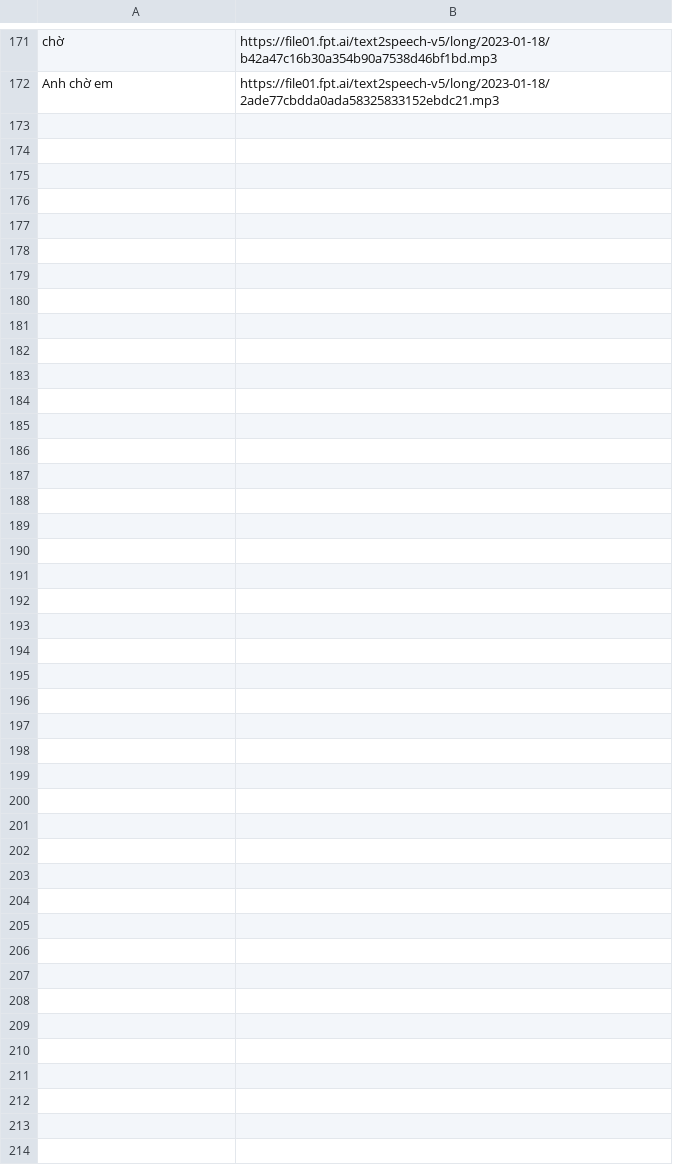
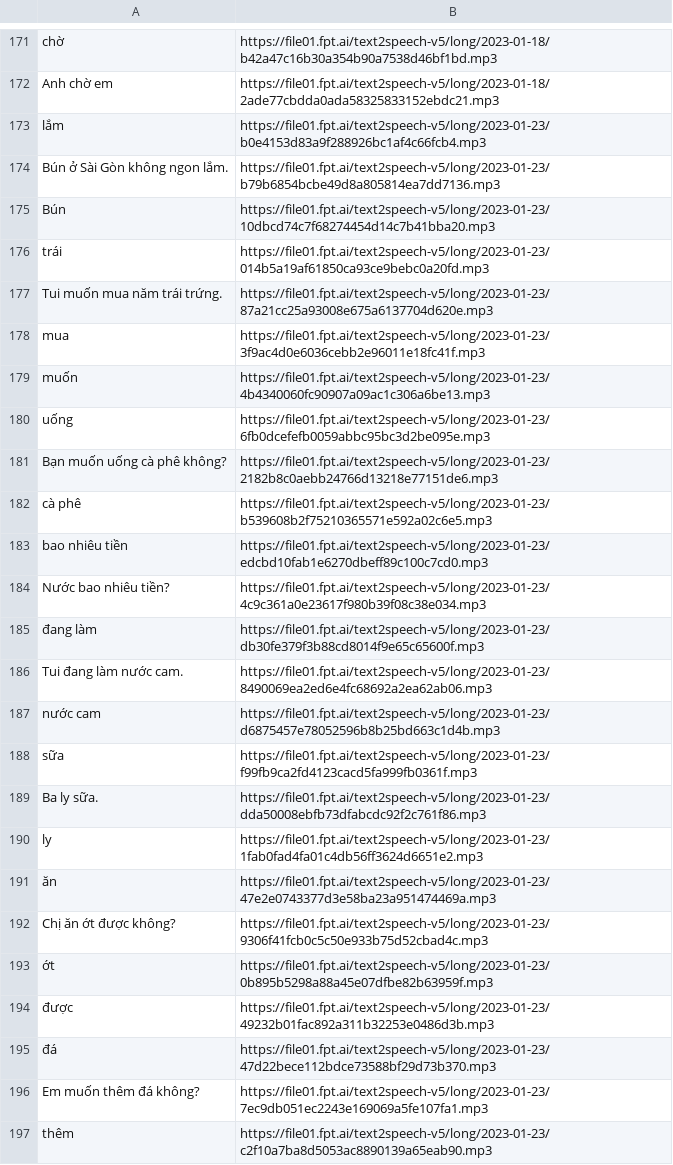
Before and after one commit to katieberg/vietnamese-cards, a CSV file: mp3_url_cachefile.csv, drawn as a sheet; only a part is shown, gaps mark what is left out.

```diff
--- a/mp3_url_cachefile.csv
+++ b/mp3_url_cachefile.csv
@@ -172 +172,26 @@ chờ;https://file01.fpt.ai/text2speech-v5/long/2023-01-18/b42a47c16b30a354b90a7
 Anh chờ em;https://file01.fpt.ai/text2speech-v5/long/2023-01-18/2ade77cbdda0ada58325833152ebdc21.mp3
+lắm;https://file01.fpt.ai/text2speech-v5/long/2023-01-23/b0e4153d83a9f288926bc1af4c66fcb4.mp3
+Bún ở Sài Gòn không ngon lắm.;https://file01.fpt.ai/text2speech-v5/long/2023-01-23/b79b6854bcbe49d8a805814ea7dd7136.mp3
+Bún;https://file01.fpt.ai/text2speech-v5/long/2023-01-23/10dbcd74c7f68274454d14c7b41bba20.mp3
+trái;https://file01.fpt.ai/text2speech-v5/long/2023-01-23/014b5a19af61850ca93ce9bebc0a20fd.mp3
+Tui muốn mua năm trái trứng.;https://file01.fpt.ai/text2speech-v5/long/2023-01-23/87a21cc25a93008e675a6137704d620e.mp3
+mua;https://file01.fpt.ai/text2speech-v5/long/2023-01-23/3f9ac4d0e6036cebb2e96011e18fc41f.mp3
+muốn;https://file01.fpt.ai/text2speech-v5/long/2023-01-23/4b4340060fc90907a09ac1c306a6be13.mp3
+uống;https://file01.fpt.ai/text2speech-v5/long/2023-01-23/6fb0dcefefb0059abbc95bc3d2be095e.mp3
+Bạn muốn uống cà phê không?;https://file01.fpt.ai/text2speech-v5/long/2023-01-23/2182b8c0aebb24766d13218e77151de6.mp3
+cà phê;https://file01.fpt.ai/text2speech-v5/long/2023-01-23/b539608b2f75210365571e592a02c6e5.mp3
+bao nhiêu tiền;https://file01.fpt.ai/text2speech-v5/long/2023-01-23/edcbd10fab1e6270dbeff89c100c7cd0.mp3
+Nước bao nhiêu tiền?;https://file01.fpt.ai/text2speech-v5/long/2023-01-23/4c9c361a0e23617f980b39f08c38e034.mp3
+đang làm;https://file01.fpt.ai/text2speech-v5/long/2023-01-23/db30fe379f3b88cd8014f9e65c65600f.mp3
+Tui đang làm nước cam.;https://file01.fpt.ai/text2speech-v5/long/2023-01-23/8490069ea2ed6e4fc68692a2ea62ab06.mp3
+nước cam;https://file01.fpt.ai/text2speech-v5/long/2023-01-23/d6875457e78052596b8b25bd663c1d4b.mp3
+sữa;https://file01.fpt.ai/text2speech-v5/long/2023-01-23/f99fb9ca2fd4123cacd5fa999fb0361f.mp3
+Ba ly sữa.;https://file01.fpt.ai/text2speech-v5/long/2023-01-23/dda50008ebfb73dfabcdc92f2c761f86.mp3
+ly;https://file01.fpt.ai/text2speech-v5/long/2023-01-23/1fab0fad4fa01c4db56ff3624d6651e2.mp3
+ăn;https://file01.fpt.ai/text2speech-v5/long/2023-01-23/47e2e0743377d3e58ba23a951474469a.mp3
+Chị ăn ớt được không?;https://file01.fpt.ai/text2speech-v5/long/2023-01-23/9306f41fcb0c5c50e933b75d52cbad4c.mp3
+ớt;https://file01.fpt.ai/text2speech-v5/long/2023-01-23/0b895b5298a88a45e07dfbe82b63959f.mp3
+được;https://file01.fpt.ai/text2speech-v5/long/2023-01-23/49232b01fac892a311b32253e0486d3b.mp3
+đá;https://file01.fpt.ai/text2speech-v5/long/2023-01-23/47d22bece112bdce73588bf29d73b370.mp3
+Em muốn thêm đá không?;https://file01.fpt.ai/text2speech-v5/long/2023-01-23/7ec9db051ec2243e169069a5fe107fa1.mp3
+thêm;https://file01.fpt.ai/text2speech-v5/long/2023-01-23/c2f10a7ba8d5053ac8890139a65eab90.mp3
```
Also changed, not shown: 29 other files.
